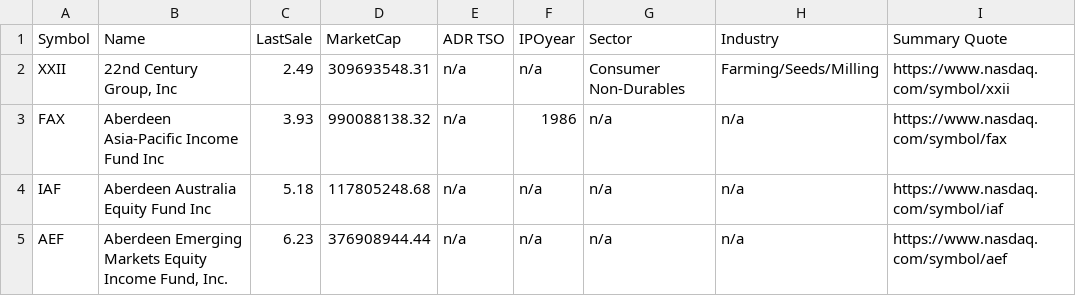
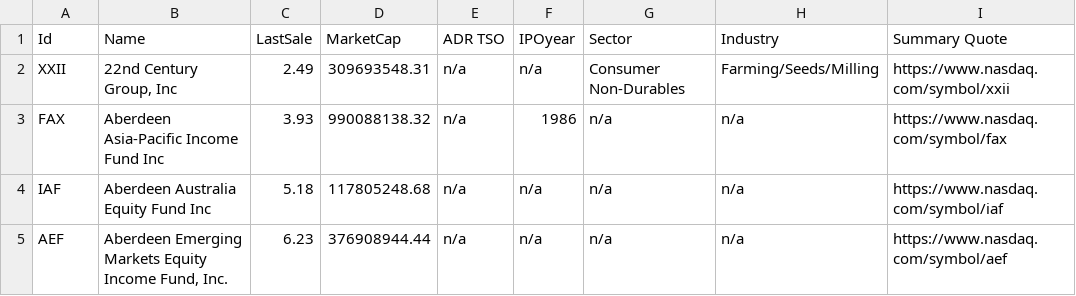
Before and after one commit to georgemjohnson11/StockMarketApiDatabase, a CSV file: Stocks.Data/Models/Seeds/AMEX.csv, drawn as a sheet; only a part is shown.

Commit message:
Pushing up working local with the database seeded but the stock histories missing

```diff
--- a/Stocks.Data/Models/Seeds/AMEX.csv
+++ b/Stocks.Data/Models/Seeds/AMEX.csv
@@ -1,2 +1,2 @@
-"Symbol","Name","LastSale","MarketCap","ADR TSO","IPOyear","Sector","Industry","Summary Quote",
+"Id","Name","LastSale","MarketCap","ADR TSO","IPOyear","Sector","Industry","Summary Quote",
 "XXII","22nd Century Group, Inc","2.49","309693548.31","n/a","n/a","Consumer Non-Durables","Farming/Seeds/Milling","https://www.nasdaq.com/symbol/xxii",
```
Also changed, not shown: 40 other files.
